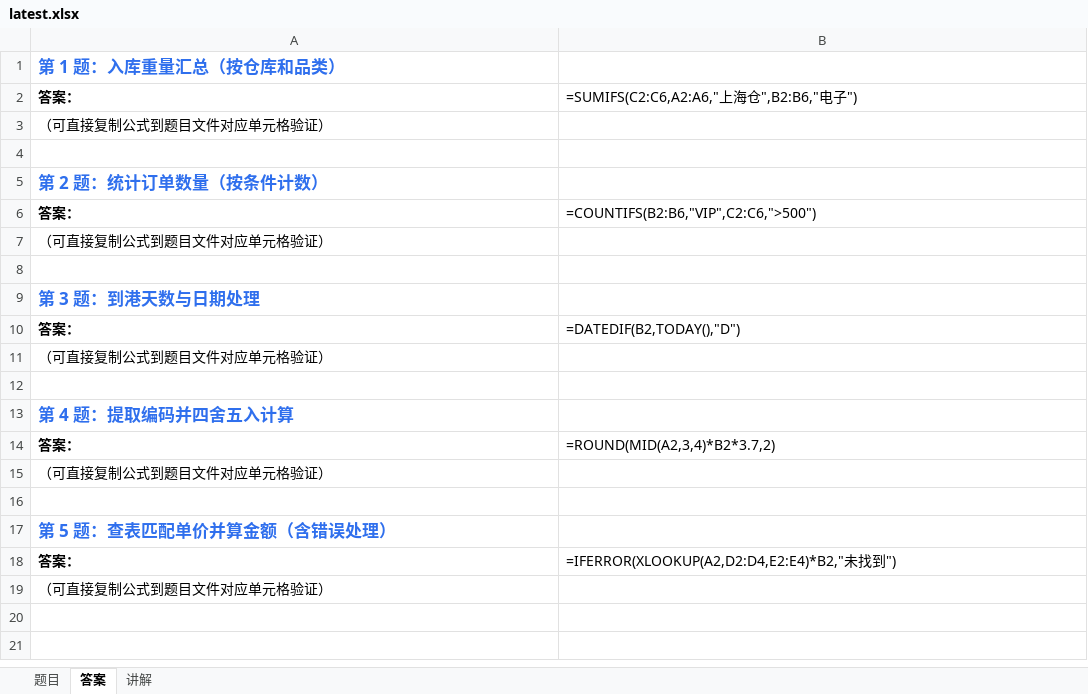
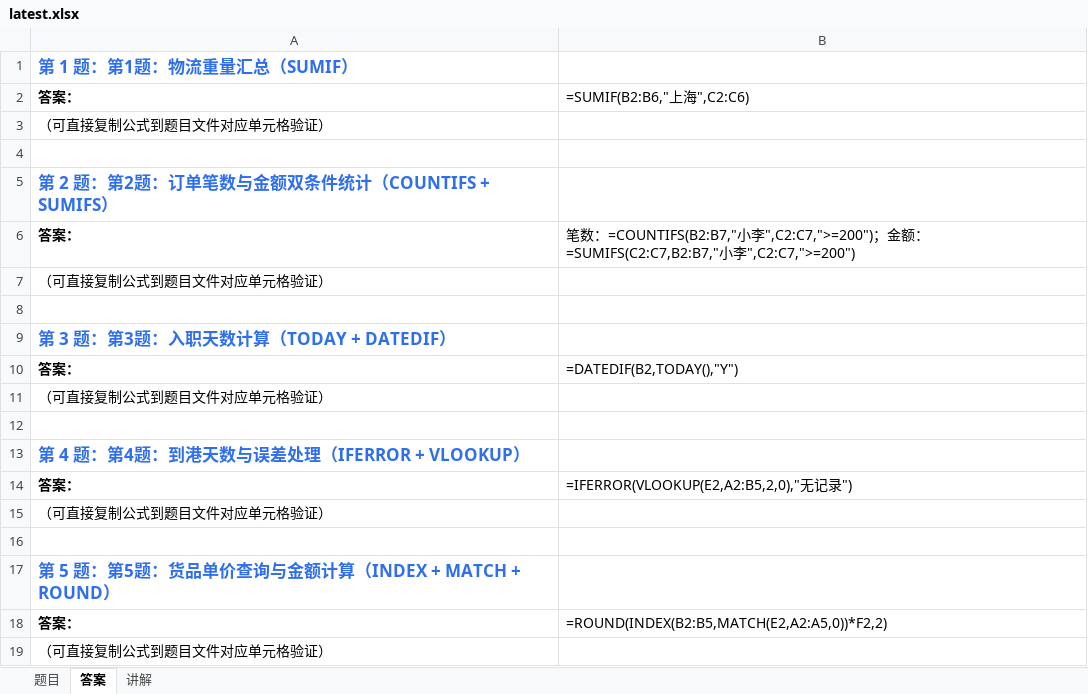
Before and after one commit to Fiona0706/English-Daily-Speaking, an Excel workbook: excel/latest.xlsx, sheet 答案, drawn as a sheet; values as stored, in another font and other column widths than the file's, no borders; formulas without a stored value are shown as written; the diff names each change by its address in the sheet, - before the commit and + after, or states it on an @@ line.

```diff
--- a/excel/latest.xlsx (sheet 答案)
+++ b/excel/latest.xlsx (sheet 答案)
-A1: 第 1 题：入库重量汇总（按仓库和品类）
+A1: 第 1 题：第1题：物流重量汇总（SUMIF）
-B2: =SUMIFS(C2:C6,A2:A6,"上海仓",B2:B6,"电子")
+B2: =SUMIF(B2:B6,"上海",C2:C6)
-A5: 第 2 题：统计订单数量（按条件计数）
+A5: 第 2 题：第2题：订单笔数与金额双条件统计（COUNTIFS + SUMIFS）
-B6: =COUNTIFS(B2:B6,"VIP",C2:C6,">500")
+B6: 笔数：=COUNTIFS(B2:B7,"小李",C2:C7,">=200")；金额：=SUMIFS(C2:C7,B2:B7,"小李",C2:C7,">=200")
-A9: 第 3 题：到港天数与日期处理
+A9: 第 3 题：第3题：入职天数计算（TODAY + DATEDIF）
-B10: =DATEDIF(B2,TODAY(),"D")
+B10: =DATEDIF(B2,TODAY(),"Y")
-A13: 第 4 题：提取编码并四舍五入计算
+A13: 第 4 题：第4题：到港天数与误差处理（IFERROR + VLOOKUP）
-B14: =ROUND(MID(A2,3,4)*B2*3.7,2)
+B14: =IFERROR(VLOOKUP(E2,A2:B5,2,0),"无记录")
-A17: 第 5 题：查表匹配单价并算金额（含错误处理）
+A17: 第 5 题：第5题：货品单价查询与金额计算（INDEX + MATCH + ROUND）
-B18: =IFERROR(XLOOKUP(A2,D2:D4,E2:E4)*B2,"未找到")
+B18: =ROUND(INDEX(B2:B5,MATCH(E2,A2:A5,0))*F2,2)
```
Also changed, not shown: sheet 题目, sheet 讲解, 13 other files.
